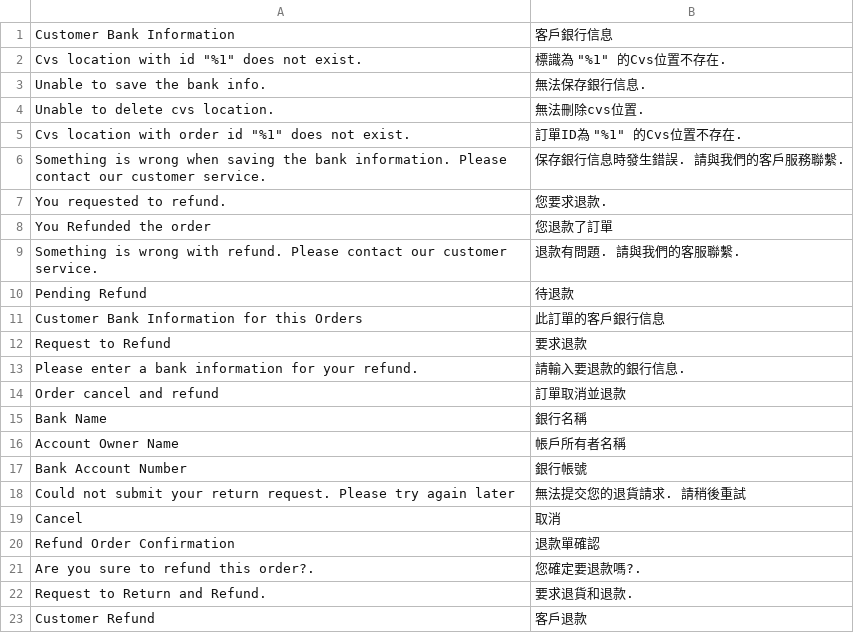
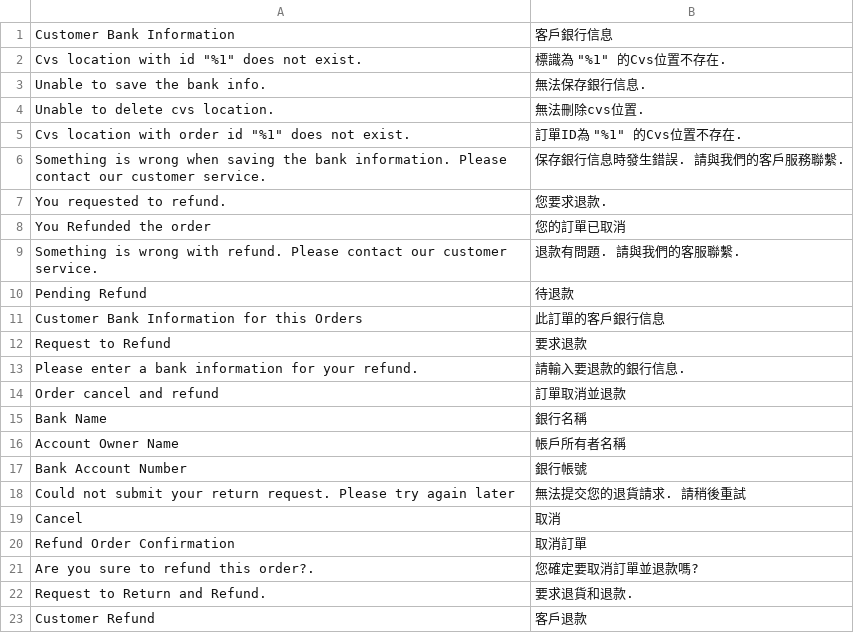
Before and after one commit to congvt305/staging-twap, a CSV file: app/code/Eguana/CustomerRefund/i18n/zh_Hant_TW.csv, drawn as a sheet; only a part is shown.

```diff
--- a/app/code/Eguana/CustomerRefund/i18n/zh_Hant_TW.csv
+++ b/app/code/Eguana/CustomerRefund/i18n/zh_Hant_TW.csv
@@ -7,3 +7,3 @@
 "You requested to refund.","您要求退款."
-"You Refunded the order","您退款了訂單"
+"You Refunded the order","您的訂單已取消"
 "Something is wrong with refund. Please contact our customer service.","退款有問題. 請與我們的客服聯繫."
@@ -19,4 +19,4 @@
 "Cancel","取消"
-"Refund Order Confirmation","退款單確認"
-"Are you sure to refund this order?.","您確定要退款嗎?."
+"Refund Order Confirmation","取消訂單"
+"Are you sure to refund this order?.","您確定要取消訂單並退款嗎?"
 "Request to Return and Refund.","要求退貨和退款."
```
Also changed, not shown: app/code/Eguana/CustomRMA/i18n/zh_Hant_TW.csv, app/code/Eguana/Pip/i18n/zh_Hant_TW.csv, 4 other files.
